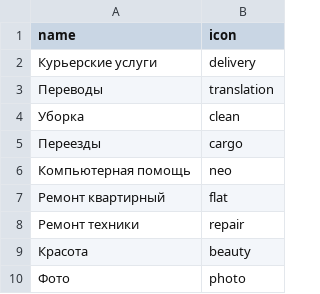
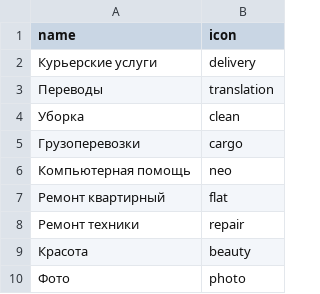
Before and after one commit to ilg2005/yii-taskforce, a CSV file: data/categories.csv, drawn as a sheet.

```diff
--- a/data/categories.csv
+++ b/data/categories.csv
@@ -4,3 +4,3 @@ name,icon
 Уборка,clean
-Переезды,cargo
+Грузоперевозки,cargo
 Компьютерная помощь,neo
```
Also changed, not shown: 10 other files.
